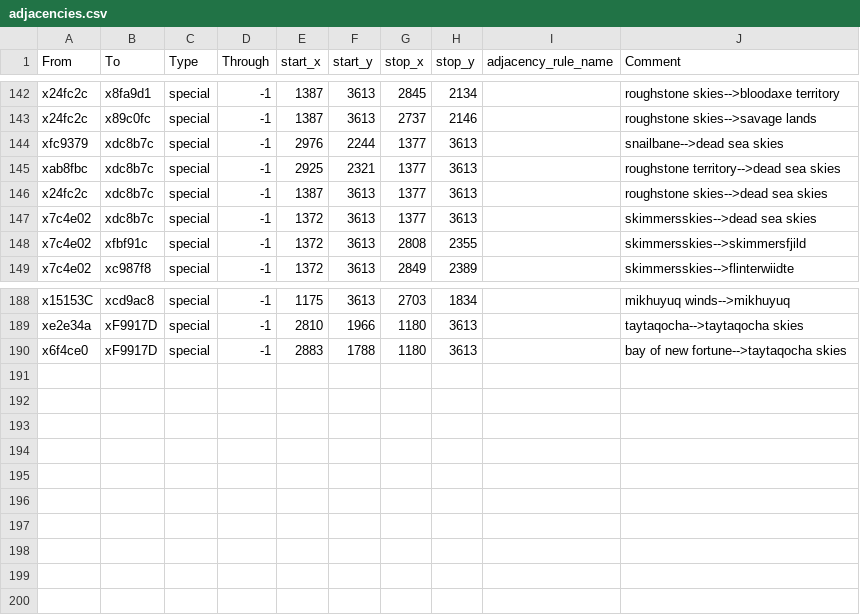
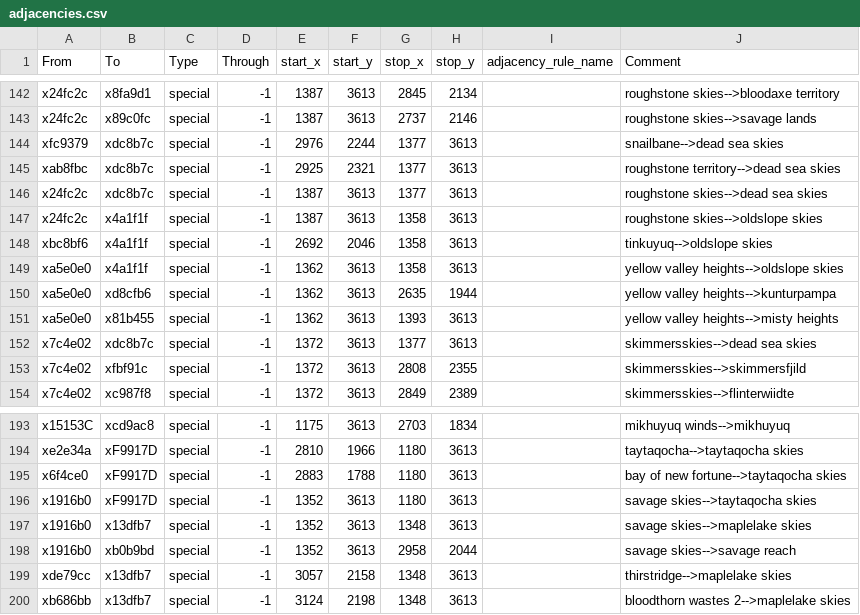
Before and after one commit to Nightingale1997/Realms-of-Exether, a CSV file: map_data/adjacencies.csv, drawn as a sheet; only a part is shown, gaps mark what is left out; the diff names each change by its address in the sheet, - before the commit and + after, or states it on an @@ line.

Commit message:
finishing up the wastes

```diff
--- a/map_data/adjacencies.csv
+++ b/map_data/adjacencies.csv
+row 147: x24fc2c | x4a1f1f | special | -1 | 1387 | 3613 | 1358 | 3613 |  | roughstone skies-->oldslope skies
+row 148: xbc8bf6 | x4a1f1f | special | -1 | 2692 | 2046 | 1358 | 3613 |  | tinkuyuq-->oldslope skies
+row 149: xa5e0e0 | x4a1f1f | special | -1 | 1362 | 3613 | 1358 | 3613 |  | yellow valley heights-->oldslope skies
+row 150: xa5e0e0 | xd8cfb6 | special | -1 | 1362 | 3613 | 2635 | 1944 |  | yellow valley heights-->kunturpampa
+row 151: xa5e0e0 | x81b455 | special | -1 | 1362 | 3613 | 1393 | 3613 |  | yellow valley heights-->misty heights
+row 196: x1916b0 | xF9917D | special | -1 | 1352 | 3613 | 1180 | 3613 |  | savage skies-->taytaqocha skies
+row 197: x1916b0 | x13dfb7 | special | -1 | 1352 | 3613 | 1348 | 3613 |  | savage skies-->maplelake skies
+row 198: x1916b0 | xb0b9bd | special | -1 | 1352 | 3613 | 2958 | 2044 |  | savage skies-->savage reach
+row 199: xde79cc | x13dfb7 | special | -1 | 3057 | 2158 | 1348 | 3613 |  | thirstridge-->maplelake skies
+row 200: xb686bb | x13dfb7 | special | -1 | 3124 | 2198 | 1348 | 3613 |  | bloodthorn wastes 2-->maplelake skies
```
Also changed, not shown: 7 other files.
